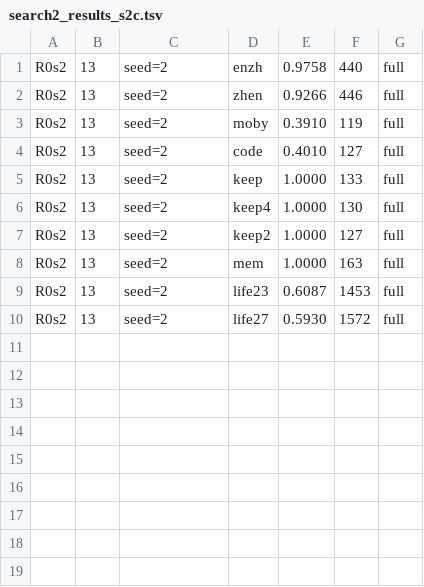
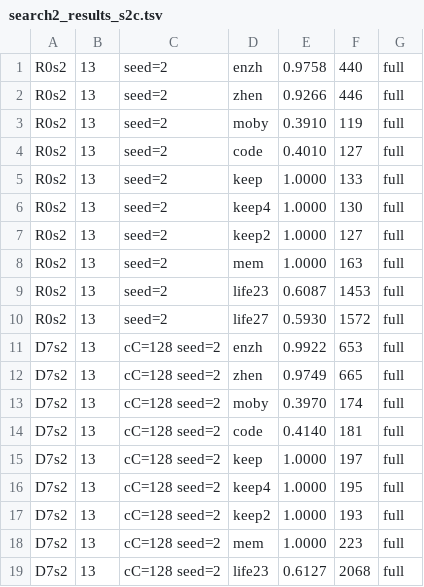
Before and after one commit to ChangweiZhou/digitalbaby, a TSV file: NEWNET/search2_results_s2c.tsv, drawn as a sheet; the diff names each change by its address in the sheet, - before the commit and + after, or states it on an @@ line.

```diff
--- a/NEWNET/search2_results_s2c.tsv
+++ b/NEWNET/search2_results_s2c.tsv
+row 11: D7s2 | 13 | cC=128 seed=2 | enzh | 0.9922 | 653 | full
+row 12: D7s2 | 13 | cC=128 seed=2 | zhen | 0.9749 | 665 | full
+row 13: D7s2 | 13 | cC=128 seed=2 | moby | 0.3970 | 174 | full
+row 14: D7s2 | 13 | cC=128 seed=2 | code | 0.4140 | 181 | full
+row 15: D7s2 | 13 | cC=128 seed=2 | keep | 1.0000 | 197 | full
+row 16: D7s2 | 13 | cC=128 seed=2 | keep4 | 1.0000 | 195 | full
+row 17: D7s2 | 13 | cC=128 seed=2 | keep2 | 1.0000 | 193 | full
+row 18: D7s2 | 13 | cC=128 seed=2 | mem | 1.0000 | 223 | full
+row 19: D7s2 | 13 | cC=128 seed=2 | life23 | 0.6127 | 2068 | full
```
Also changed, not shown: 9 other files.
